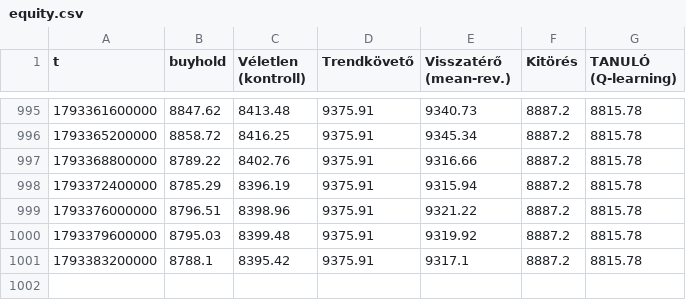
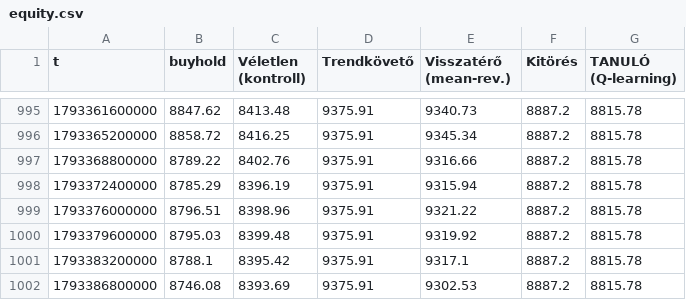
Before and after one commit to pongracz84-ops/kereskedo, a CSV file: equity.csv, drawn as a sheet; only a part is shown, gaps mark what is left out.

```diff
--- a/equity.csv
+++ b/equity.csv
@@ -1001 +1001,2 @@ t,buyhold,Véletlen (kontroll),Trendkövető,Visszatérő (mean-rev.),Kitörés,
 1793383200000,8788.1,8395.42,9375.91,9317.1,8887.2,8815.78
+1793386800000,8746.08,8393.69,9375.91,9302.53,8887.2,8815.78
```
Also changed, not shown: noise.csv, 2 other files.
